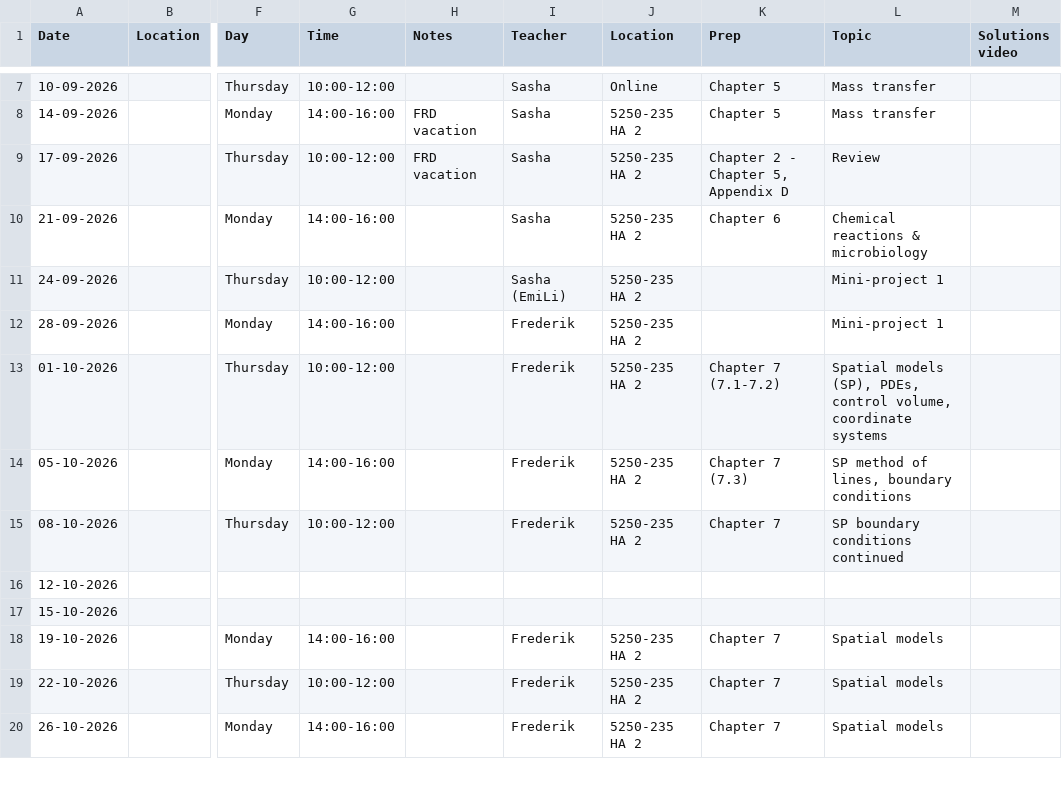
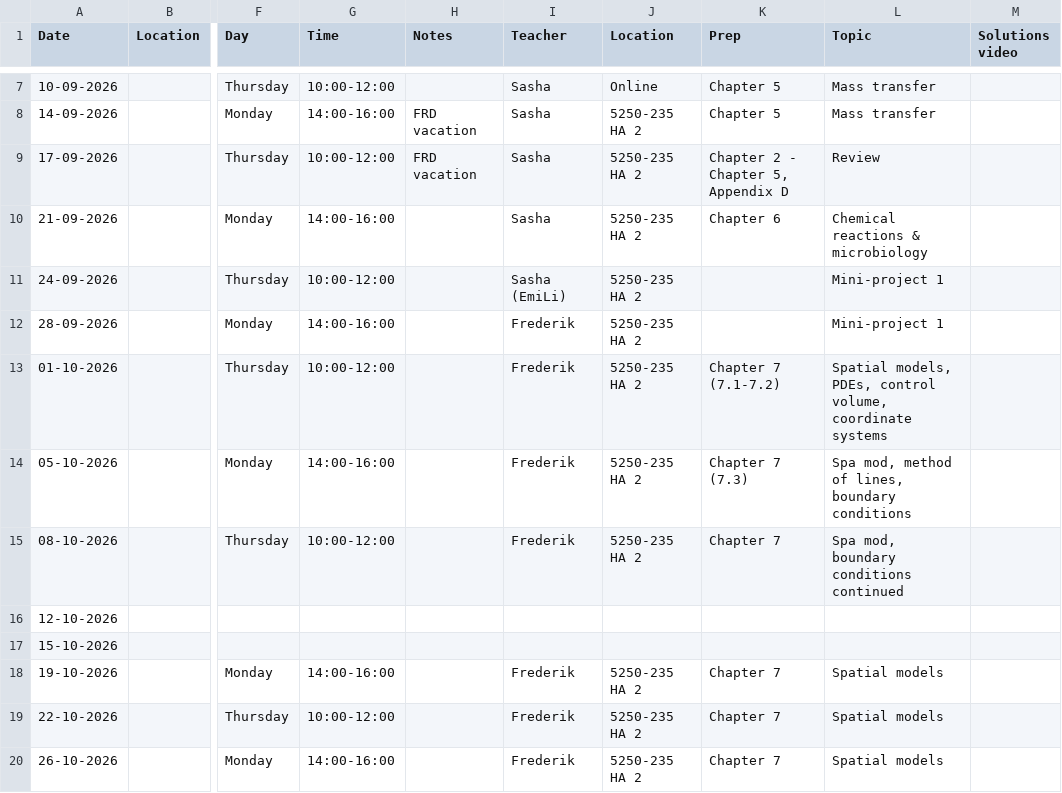
Before and after one commit to AU-BCE-EE/course-modelling-2026, a CSV file: schedule.csv, drawn as a sheet; only a part is shown, gaps mark what is left out; the diff names each change by its address in the sheet, - before the commit and + after, or states it on an @@ line.

Commit message:
Revise schedule entries for chapters and topics
Updated chapter titles and descriptions for clarity.

```diff
--- a/schedule.csv
+++ b/schedule.csv
-L13 (Topic): Spatial models (SP), PDEs, control…
+L13 (Topic): Spatial models, PDEs, control…
-L14 (Topic): SP method of lines, boundary conditions
+L14 (Topic): Spa mod, method of lines, boundary conditions
-L15 (Topic): SP boundary conditions continued
+L15 (Topic): Spa mod, boundary conditions continued
```
